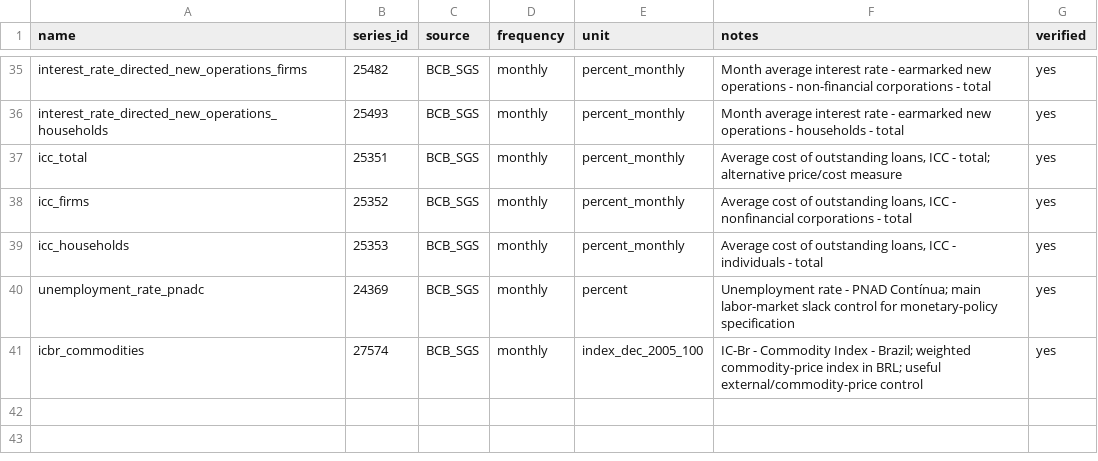
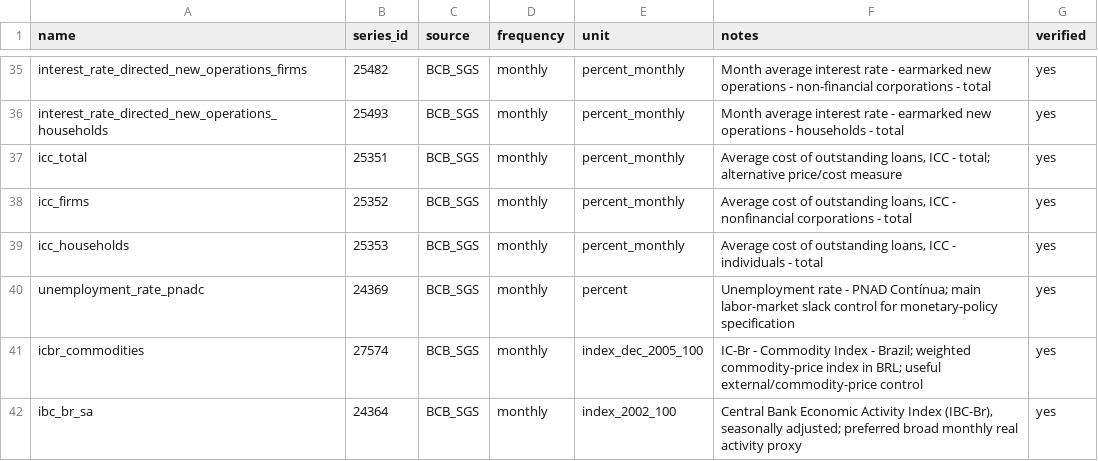
Before and after one commit to FScalco/brazil-directed-credit-monetary-policy, a CSV file: data/series_dictionary.csv, drawn as a sheet; only a part is shown, gaps mark what is left out; the diff names each change by its address in the sheet, - before the commit and + after, or states it on an @@ line.

```diff
--- a/data/series_dictionary.csv
+++ b/data/series_dictionary.csv
+row 42: ibc_br_sa | 24364 | BCB_SGS | monthly | index_2002_100 | Central Bank Economic Activity Index (IBC-Br), seasonally adjusted; preferred broad monthly real activity proxy | yes
```
Also changed, not shown: 20 other files.
